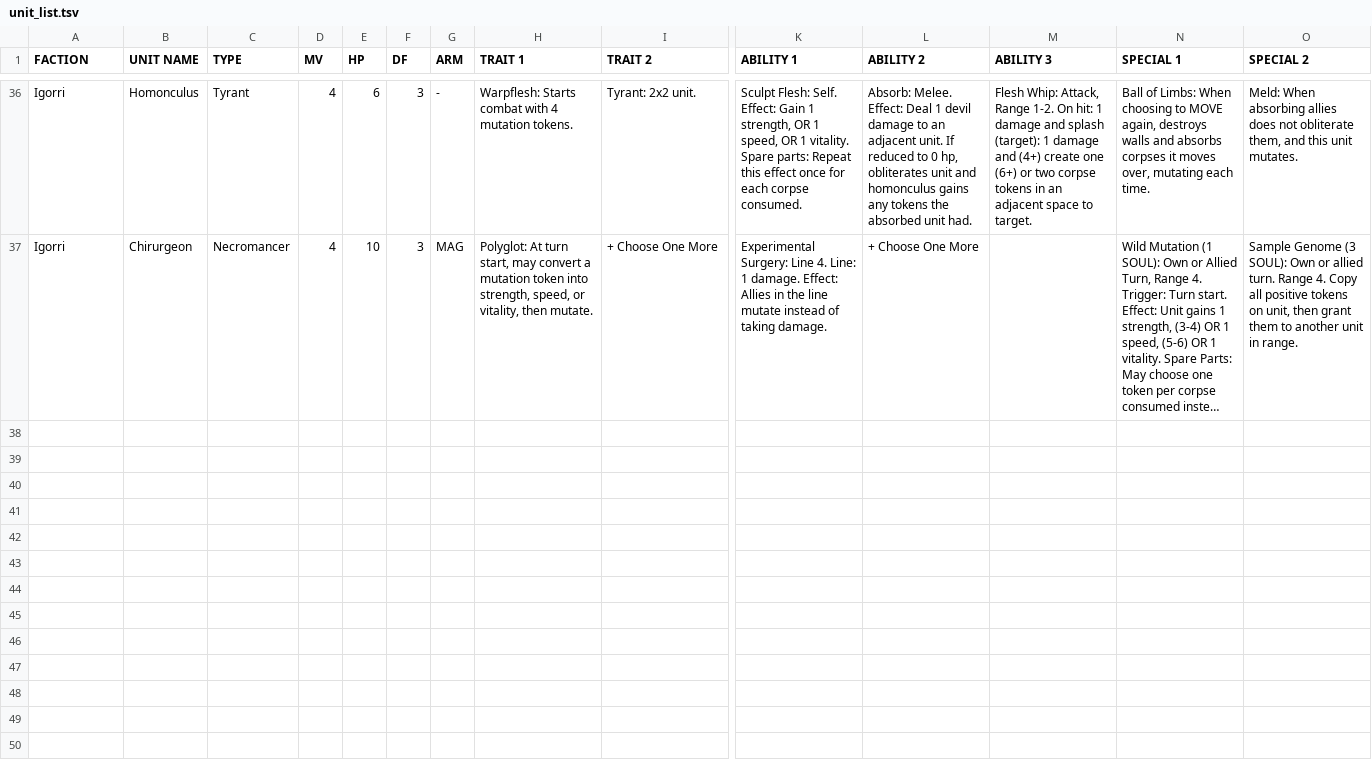
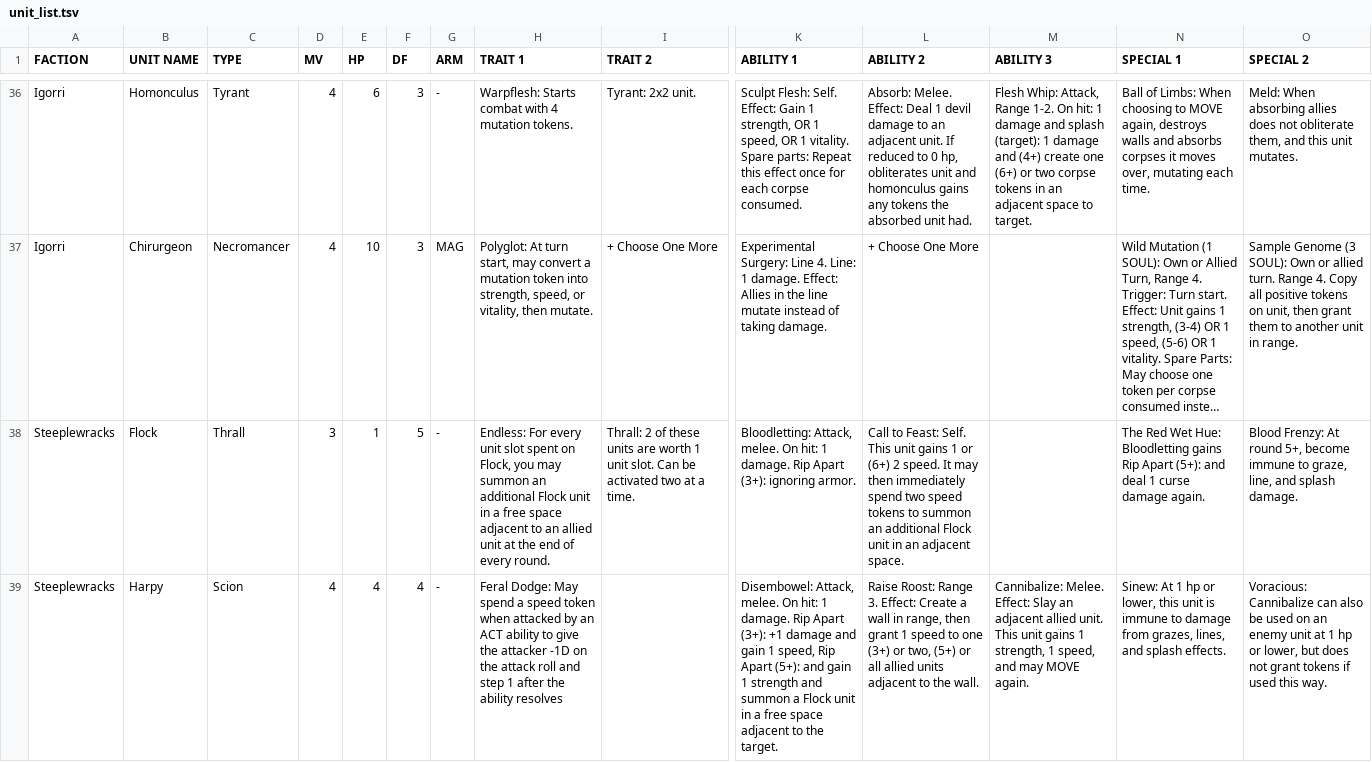
Before and after one commit to AlessandroMinali/maleghast, a TSV file: units/unit_list.tsv, drawn as a sheet; only a part is shown, gaps mark what is left out; long unchanged cells end in …; rows hold the shown columns only; the diff covers the shown part only; the diff names each change by its address in the sheet, - before the commit and + after, or states it on an @@ line.

```diff
--- a/units/unit_list.tsv
+++ b/units/unit_list.tsv
+row 38: Steeplewracks | Flock | Thrall | 3 | 1 | 5 | - | Endless: For every unit slot spent on Flock, you may summon an additional Flock unit in a free space adjacent to an allied unit at the end of every round. | Thrall: 2 of these units are worth 1 unit slot. Can be activated two at a time. | Bloodletting: Attack, melee. On hit: 1 damage. Rip Apart (3+): ignoring armor. | Call to Feast: Self. This unit gains 1 or (6+) 2 speed. It may then immediately spend two speed tokens to summon an additional Flock unit in an adjacent space. |  | The Red Wet Hue: Bloodletting gains Rip Apart (5+): and deal 1 curse damage again. | Blood Frenzy: At round 5+, become immune to graze, line, and splash damage.
+row 39: Steeplewracks | Harpy | Scion | 4 | 4 | 4 | - | Feral Dodge: May spend a speed token when attacked by an ACT ability to give the attacker -1D on the attack roll and step 1 after the ability resolves |  | Disembowel: Attack, melee. On hit: 1 damage. Rip Apart (3+): +1 damage and gain 1 speed, Rip Apart (5+): and gain 1 strength and summon a Flock unit in a free space adjacent to the target. | Raise Roost: Range 3. Effect: Create a wall in range, then grant 1 speed to one (3+) or two, (5+) or all allied units adjacent to the wall. | Cannibalize: Melee. Effect: Slay an adjacent allied unit. This unit gains 1 strength, 1 speed, and may MOVE again. | Sinew: At 1 hp or lower, this unit is immune to damage from grazes, lines, and splash effects. | Voracious: Cannibalize can also be used on an enemy unit at 1 hp or lower, but does not grant tokens if used this way.
```
Also changed, not shown: 4 added rows elsewhere in this file, units/mechanics.tsv, 2 other files.
